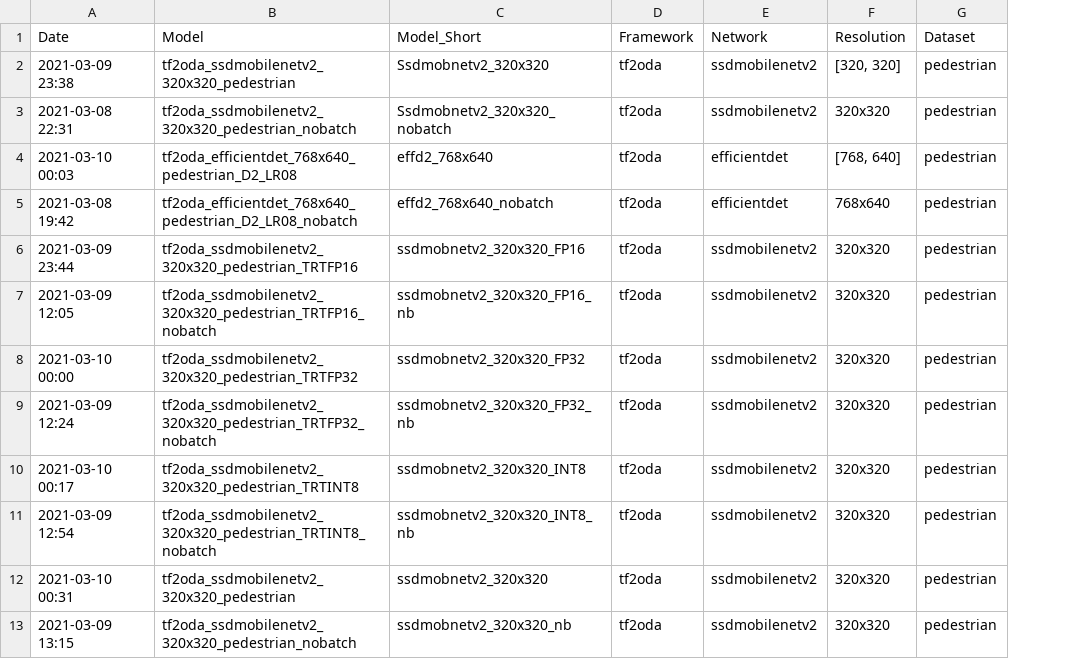
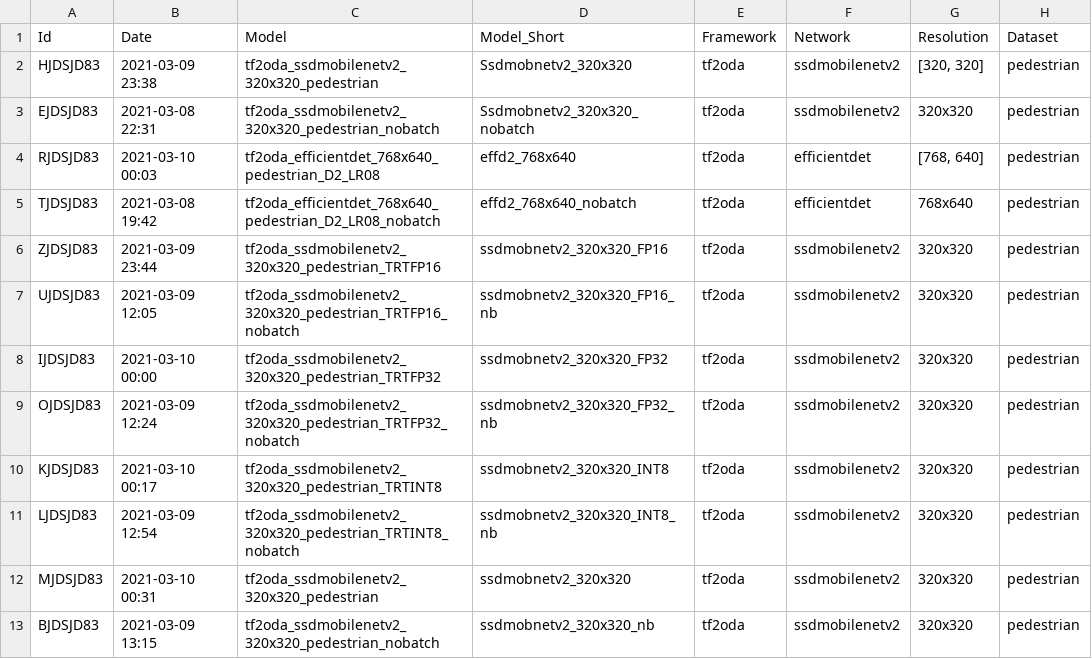
Before and after one commit to embedded-machine-learning/scripts-and-guides, a CSV file: scripts/hardwaremodules/interfaces/hw_module_example_obj_det_performance.csv, drawn as a sheet; only a part is shown; the diff names each change by its address in the sheet, - before the commit and + after, or states it on an @@ line.

Commit message:
Interface description complete

```diff
--- a/scripts/hardwaremodules/interfaces/hw_module_example_obj_det_performance.csv
+++ b/scripts/hardwaremodules/interfaces/hw_module_example_obj_det_performance.csv
+column A (Id), rows 2-13: HJDSJD83 | EJDSJD83 | RJDSJD83 | TJDSJD83 | ZJDSJD83 | UJDSJD83 | IJDSJD83 | OJDSJD83 | KJDSJD83 | LJDSJD83 | MJDSJD83 | BJDSJD83
```
Also changed, not shown: scripts/hardwaremodules/interfaces/hw_module_example_latency.csv, 1 other file.
